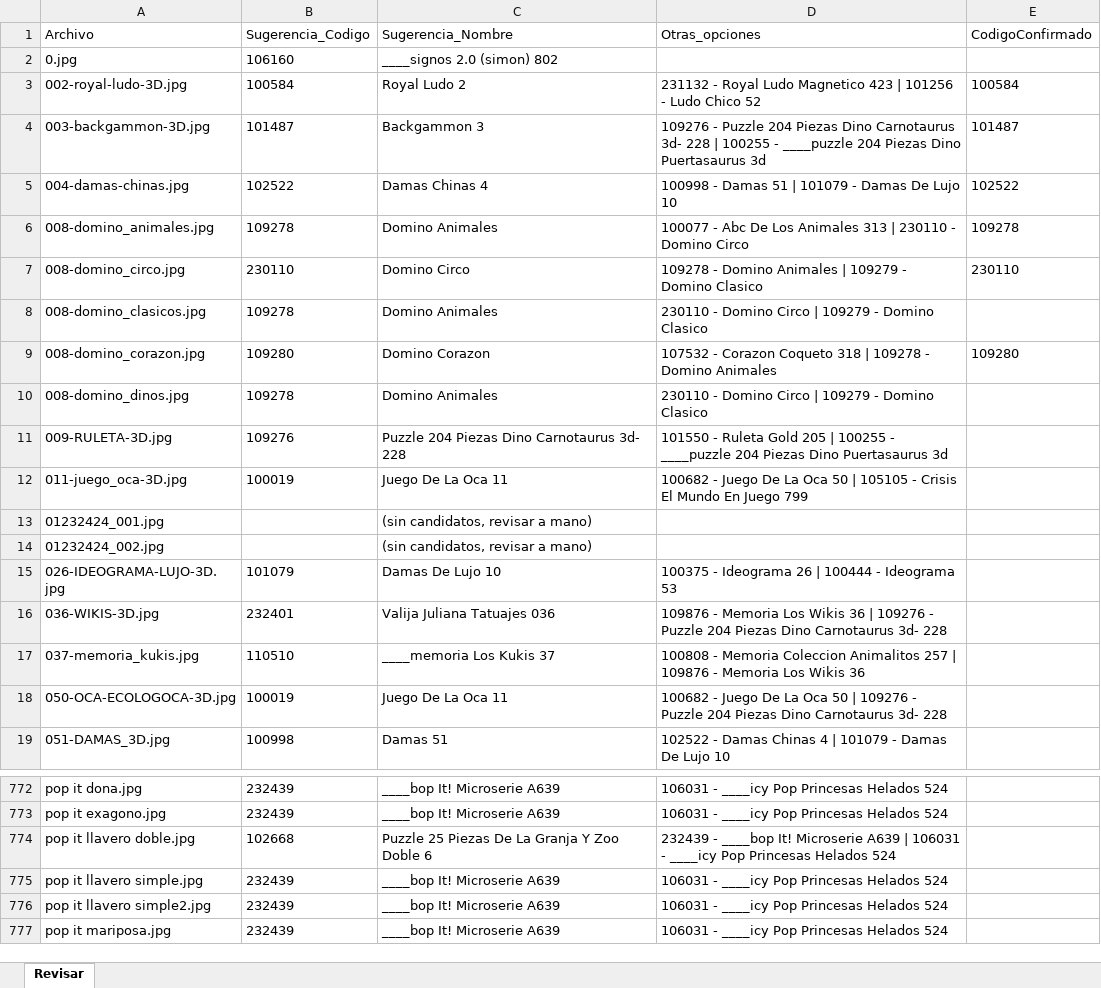
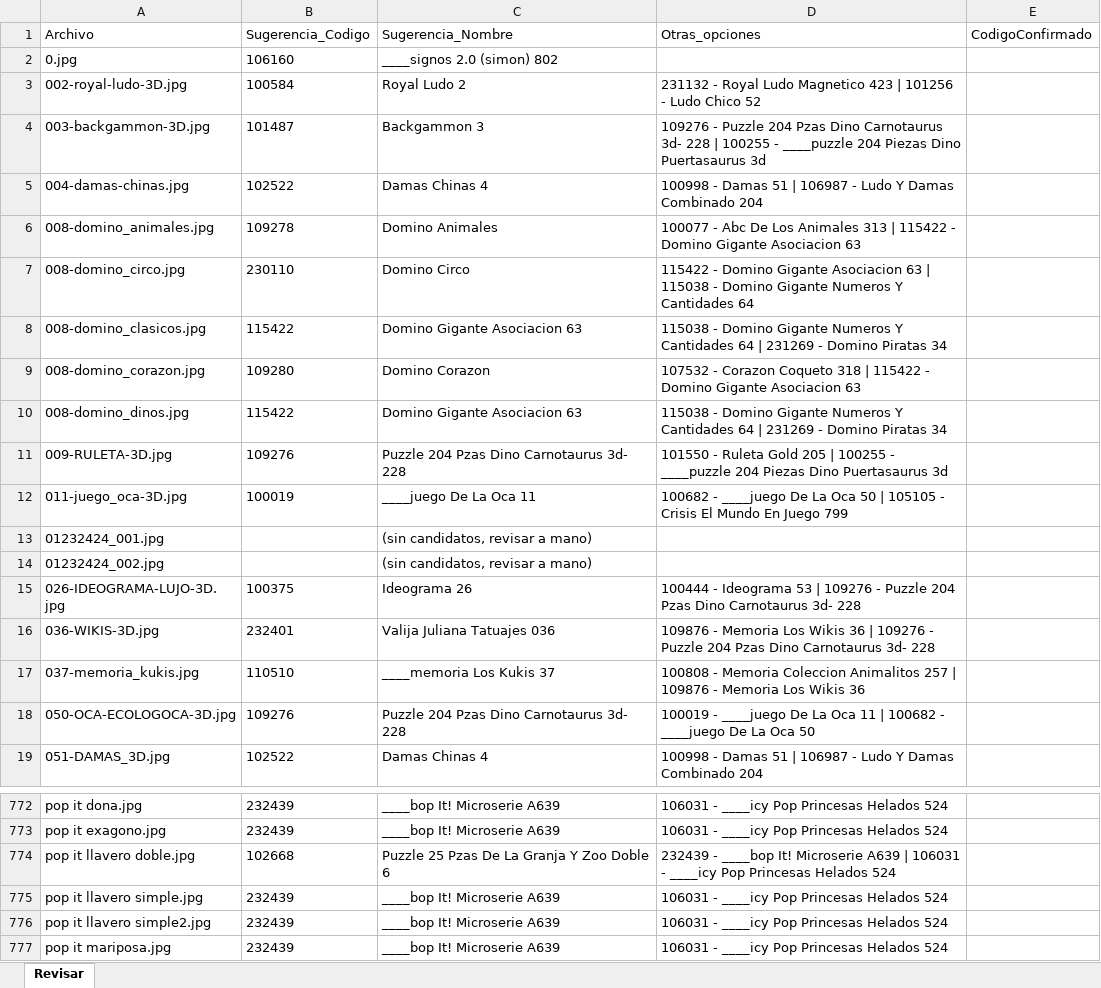
Before and after one commit to Piliansa/jugueteria-nico, an Excel workbook: scripts/revisar-imagenes.xlsx, sheet Revisar, drawn as a sheet; only a part is shown, gaps mark what is left out; values as stored, in another font and other column widths than the file's, no borders; the diff covers the shown part only; the diff names each change by its address in the sheet, - before the commit and + after, or states it on an @@ line.

Commit message:
estandarizando imagenes a cargar - prueba nanofire

```diff
--- a/scripts/revisar-imagenes.xlsx (sheet Revisar)
+++ b/scripts/revisar-imagenes.xlsx (sheet Revisar)
-E3 (CodigoConfirmado): 100584
+E3 (CodigoConfirmado): (empty)
-D4 (Otras_opciones): …Puzzle 204 Piezas Dino Carnotaurus…
+D4 (Otras_opciones): …Puzzle 204 Pzas Dino Carnotaurus…
-E4 (CodigoConfirmado): 101487
+E4 (CodigoConfirmado): (empty)
-D5 (Otras_opciones): …51 | 101079 - Damas De Lujo 10
+D5 (Otras_opciones): …51 | 106987 - Ludo Y Damas Combinado 204
-E5 (CodigoConfirmado): 102522
+E5 (CodigoConfirmado): (empty)
-D6 (Otras_opciones): …313 | 230110 - Domino Circo
+D6 (Otras_opciones): …313 | 115422 - Domino Gigante Asociacion 63
-E6 (CodigoConfirmado): 109278
+E6 (CodigoConfirmado): (empty)
-D7 (Otras_opciones): 109278 - Domino Animales | 109279 - Domino Clasico
+D7 (Otras_opciones): 115422 - Domino Gigante Asociacion 63 | 115038 - Domino Gigante Numeros Y Cantidades 64
-E7 (CodigoConfirmado): 230110
+E7 (CodigoConfirmado): (empty)
-B8 (Sugerencia_Codigo): 109278
+B8 (Sugerencia_Codigo): 115422
-C8 (Sugerencia_Nombre): Domino Animales
+C8 (Sugerencia_Nombre): Domino Gigante Asociacion 63
-D8 (Otras_opciones): 230110 - Domino Circo | 109279 - Domino Clasico
+D8 (Otras_opciones): 115038 - Domino Gigante Numeros Y Cantidades 64 | 231269 - Domino Piratas 34
-D9 (Otras_opciones): …318 | 109278 - Domino Animales
+D9 (Otras_opciones): …318 | 115422 - Domino Gigante Asociacion 63
-E9 (CodigoConfirmado): 109280
+E9 (CodigoConfirmado): (empty)
-B10 (Sugerencia_Codigo): 109278
+B10 (Sugerencia_Codigo): 115422
-C10 (Sugerencia_Nombre): Domino Animales
+C10 (Sugerencia_Nombre): Domino Gigante Asociacion 63
-D10 (Otras_opciones): 230110 - Domino Circo | 109279 - Domino Clasico
+D10 (Otras_opciones): 115038 - Domino Gigante Numeros Y Cantidades 64 | 231269 - Domino Piratas 34
-C11 (Sugerencia_Nombre): Puzzle 204 Piezas Dino Carnotaurus 3d- 228
+C11 (Sugerencia_Nombre): Puzzle 204 Pzas Dino Carnotaurus 3d- 228
-C12 (Sugerencia_Nombre): Juego De La Oca 11
+C12 (Sugerencia_Nombre): ____juego De La Oca 11
-D12 (Otras_opciones): 100682 - Juego De La…
+D12 (Otras_opciones): 100682 - ____juego De La…
-B15 (Sugerencia_Codigo): 101079
+B15 (Sugerencia_Codigo): 100375
-C15 (Sugerencia_Nombre): Damas De Lujo 10
+C15 (Sugerencia_Nombre): Ideograma 26
-D15 (Otras_opciones): 100375 - Ideograma 26 | 100444 - Ideograma 53
+D15 (Otras_opciones): 100444 - Ideograma 53 | 109276 - Puzzle 204 Pzas Dino Carnotaurus 3d- 228
-D16 (Otras_opciones): …Puzzle 204 Piezas Dino Carnotaurus…
+D16 (Otras_opciones): …Puzzle 204 Pzas Dino Carnotaurus…
-B18 (Sugerencia_Codigo): 100019
+B18 (Sugerencia_Codigo): 109276
-C18 (Sugerencia_Nombre): Juego De La Oca 11
+C18 (Sugerencia_Nombre): Puzzle 204 Pzas Dino Carnotaurus 3d- 228
-D18 (Otras_opciones): 100682 - Juego De La Oca 50 | 109276 - Puzzle 204 Piezas Dino Carnotaurus 3d- 228
+D18 (Otras_opciones): 100019 - ____juego De La Oca 11 | 100682 - ____juego De La Oca 50
-B19 (Sugerencia_Codigo): 100998
+B19 (Sugerencia_Codigo): 102522
-C19 (Sugerencia_Nombre): Damas 51
+C19 (Sugerencia_Nombre): Damas Chinas 4
-D19 (Otras_opciones): 102522 - Damas Chinas 4 | 101079 - Damas De Lujo 10
+D19 (Otras_opciones): 100998 - Damas 51 | 106987 - Ludo Y Damas Combinado 204
-C774 (Sugerencia_Nombre): Puzzle 25 Piezas De La Granja Y Zoo Doble 6
+C774 (Sugerencia_Nombre): Puzzle 25 Pzas De La Granja Y Zoo Doble 6
```
Also changed, not shown: 1173 edited cells elsewhere in this sheet, 4 other files.
